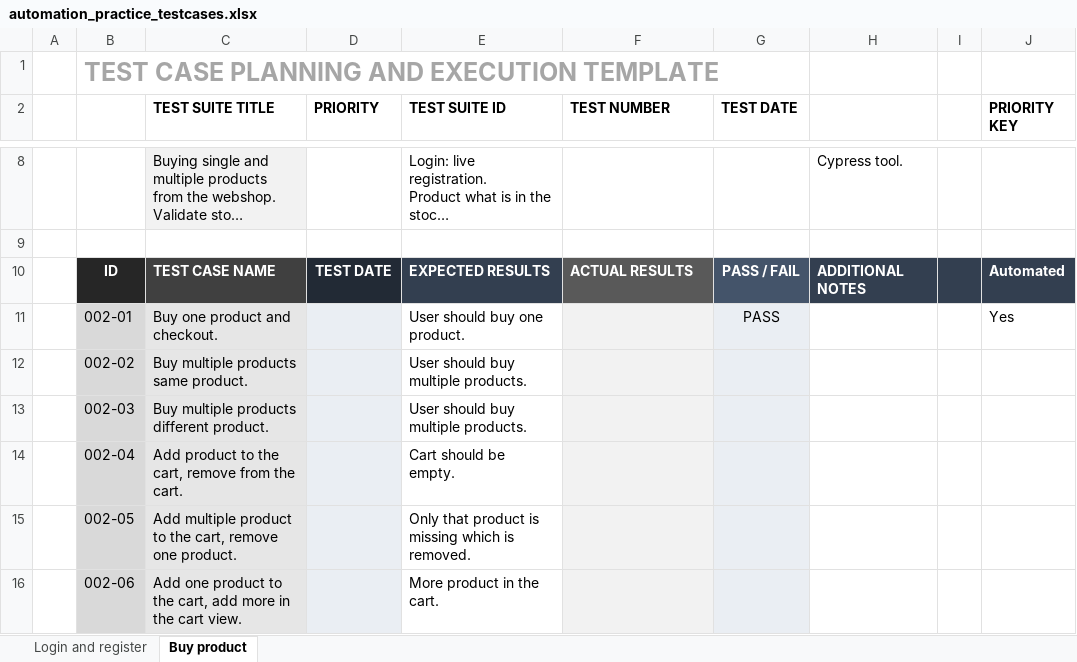
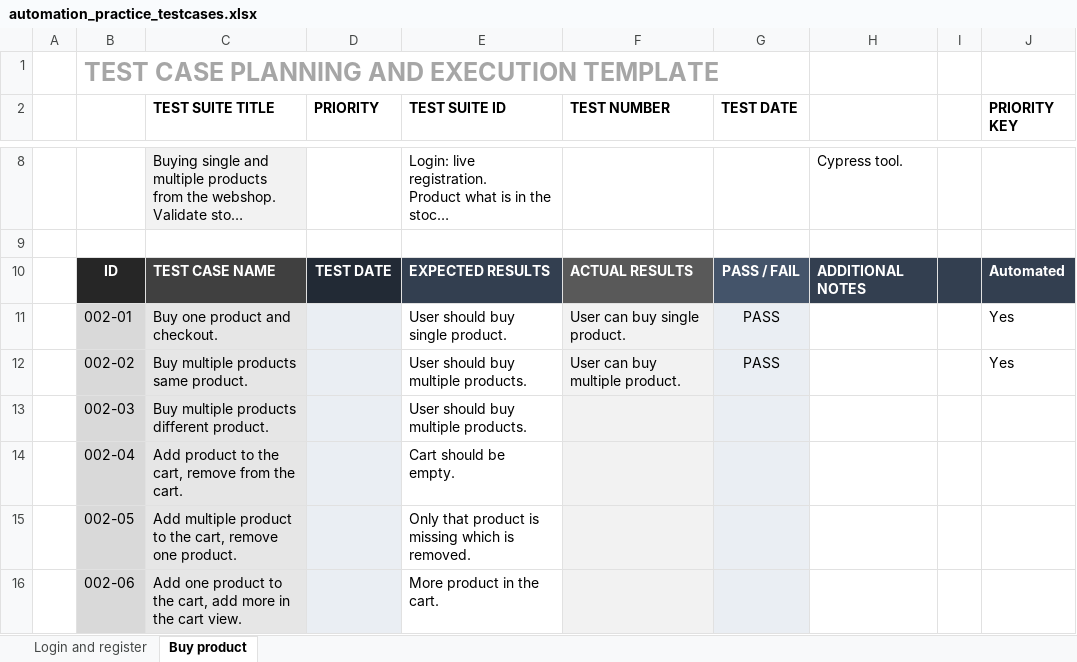
Before and after one commit to RobertPecz/CypressPetProject, an Excel workbook: testcases/automation_practice_testcases.xlsx, sheet Buy product, drawn as a sheet; only a part is shown, gaps mark what is left out; long unchanged cells end in …; values as stored, in another font and other column widths than the file's, no borders; conditional formats not drawn; the diff names each change by its address in the sheet, - before the commit and + after, or states it on an @@ line.

Commit message:
Buy multiple products same product (#56)
* [WIP] add buy multiple product. Rework product css selector.

* Fix runtime issues.

```diff
--- a/testcases/automation_practice_testcases.xlsx (sheet Buy product)
+++ b/testcases/automation_practice_testcases.xlsx (sheet Buy product)
-E11 (TEST SUITE ID): User should buy one product.
+E11 (TEST SUITE ID): User should buy single product.
-F11 (TEST NUMBER): (empty)
+F11 (TEST NUMBER): User can buy single product.
-F12 (TEST NUMBER): (empty)
+F12 (TEST NUMBER): User can buy multiple product.
-G12 (TEST DATE): (empty)
+G12 (TEST DATE): PASS
-J12 (PRIORITY KEY): (empty)
+J12 (PRIORITY KEY): Yes
```
Also changed, not shown: 3 other files.
